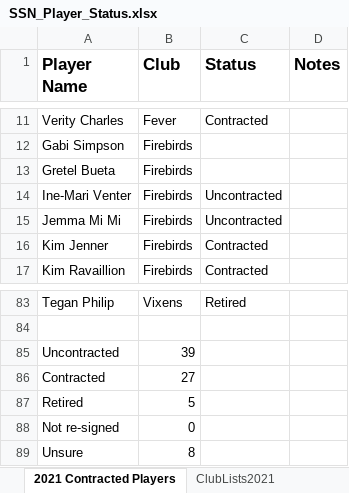
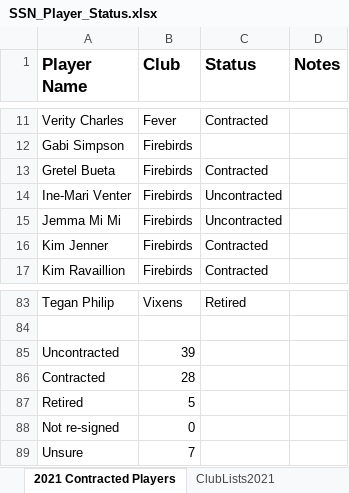
Before and after one commit to SportStatisticsRSweet/SportStatisticsRSweet.github.io, an Excel workbook: SSN_Player_Status.xlsx, sheet 2021 Contracted Players, drawn as a sheet; only a part is shown, gaps mark what is left out; values as stored, in another font and other column widths than the file's, no borders; the diff names each change by its address in the sheet, - before the commit and + after, or states it on an @@ line.

```diff
--- a/SSN_Player_Status.xlsx (sheet 2021 Contracted Players)
+++ b/SSN_Player_Status.xlsx (sheet 2021 Contracted Players)
-C13 (Status): (empty)
+C13 (Status): Contracted
-B86 (Club): 27
+B86 (Club): 28
-B89 (Club): 8
+B89 (Club): 7
```
Also changed, not shown: 1 other file.
